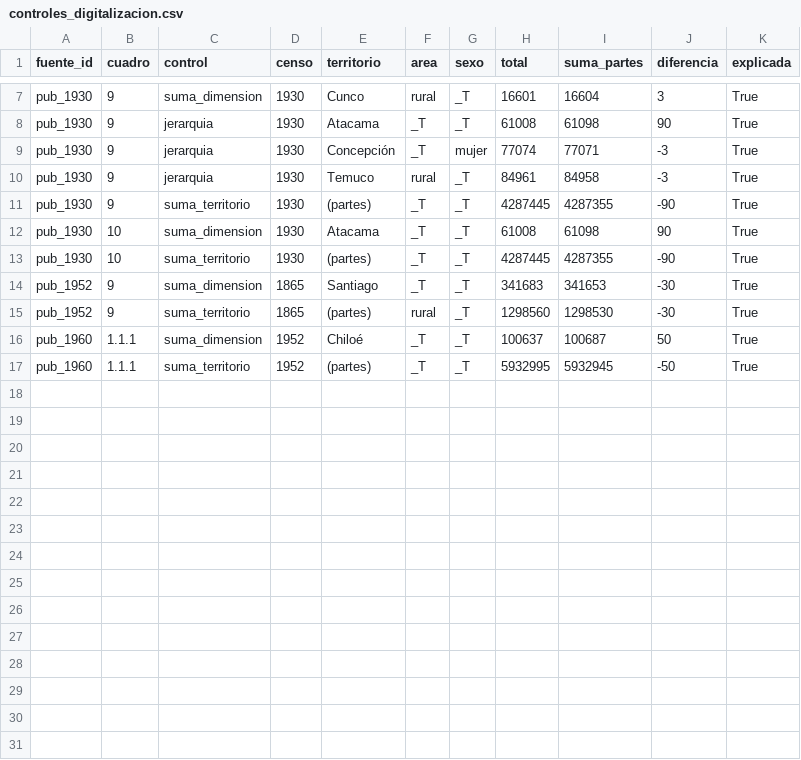
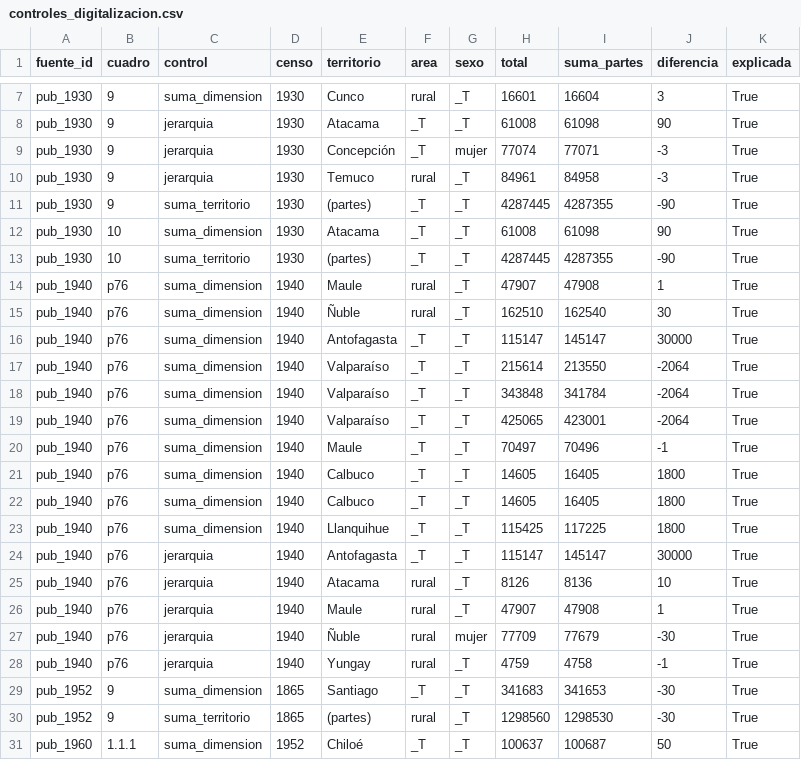
Before and after one commit to edgardo-cerda/censos-chile, a CSV file: validacion/controles_digitalizacion.csv, drawn as a sheet; only a part is shown, gaps mark what is left out; the shorter side is filled out with more unchanged rows; the diff names each change by its address in the sheet, - before the commit and + after, or states it on an @@ line.

```diff
--- a/validacion/controles_digitalizacion.csv
+++ b/validacion/controles_digitalizacion.csv
+row 14: pub_1940 | p76 | suma_dimension | 1940 | Maule | rural | _T | 47907 | 47908 | 1 | True
+row 15: pub_1940 | p76 | suma_dimension | 1940 | Ñuble | rural | _T | 162510 | 162540 | 30 | True
+row 16: pub_1940 | p76 | suma_dimension | 1940 | Antofagasta | _T | _T | 115147 | 145147 | 30000 | True
+row 17: pub_1940 | p76 | suma_dimension | 1940 | Valparaíso | _T | _T | 215614 | 213550 | -2064 | True
+row 18: pub_1940 | p76 | suma_dimension | 1940 | Valparaíso | _T | _T | 343848 | 341784 | -2064 | True
+row 19: pub_1940 | p76 | suma_dimension | 1940 | Valparaíso | _T | _T | 425065 | 423001 | -2064 | True
+row 20: pub_1940 | p76 | suma_dimension | 1940 | Maule | _T | _T | 70497 | 70496 | -1 | True
+row 21: pub_1940 | p76 | suma_dimension | 1940 | Calbuco | _T | _T | 14605 | 16405 | 1800 | True
+row 22: pub_1940 | p76 | suma_dimension | 1940 | Calbuco | _T | _T | 14605 | 16405 | 1800 | True
+row 23: pub_1940 | p76 | suma_dimension | 1940 | Llanquihue | _T | _T | 115425 | 117225 | 1800 | True
+row 24: pub_1940 | p76 | jerarquia | 1940 | Antofagasta | _T | _T | 115147 | 145147 | 30000 | True
+row 25: pub_1940 | p76 | jerarquia | 1940 | Atacama | rural | _T | 8126 | 8136 | 10 | True
+row 26: pub_1940 | p76 | jerarquia | 1940 | Maule | rural | _T | 47907 | 47908 | 1 | True
+row 27: pub_1940 | p76 | jerarquia | 1940 | Ñuble | rural | mujer | 77709 | 77679 | -30 | True
+row 28: pub_1940 | p76 | jerarquia | 1940 | Yungay | rural | _T | 4759 | 4758 | -1 | True
```
Also changed, not shown: metadatos/catalogo_cuadros.csv, validacion/contraste_fuentes.csv, 6 other files.
